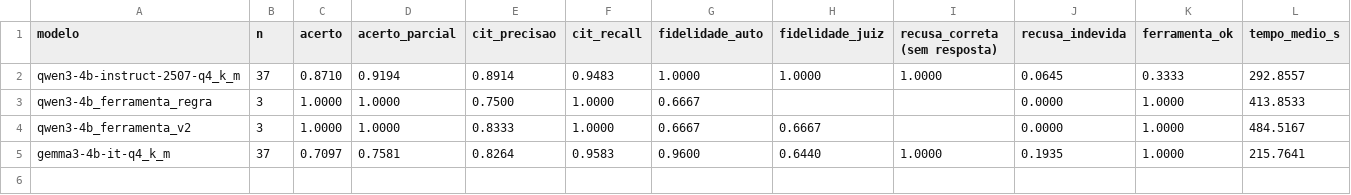
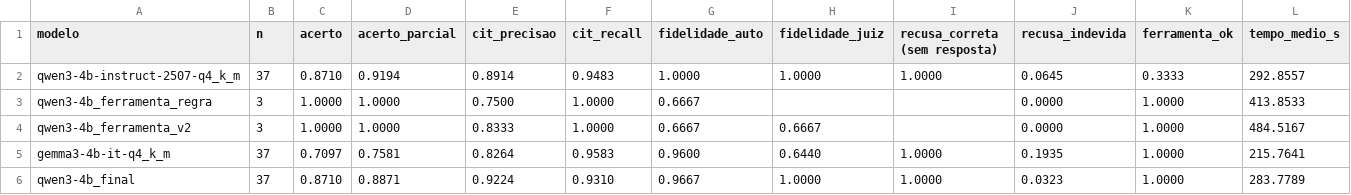
Before and after one commit to LucasBetioli123/AirIQ-SP, a CSV file: reports/metrics/rag_eval_resumo.csv, drawn as a sheet; only a part is shown; rows hold the shown columns only; the diff names each change by its address in the sheet, - before the commit and + after, or states it on an @@ line.

Commit message:
chore(metricas): rodada completa do agente com o código final (Qwen3-4B, juiz Gemma3-4B)

```diff
--- a/reports/metrics/rag_eval_resumo.csv
+++ b/reports/metrics/rag_eval_resumo.csv
+row 6: qwen3-4b_final | 37 | 0.8710 | 0.8871 | 0.9224 | 0.9310 | 0.9667 | 1.0000 | 1.0000 | 0.0323 | 1.0000 | 283.7789
```
Also changed, not shown: 2 other files.
